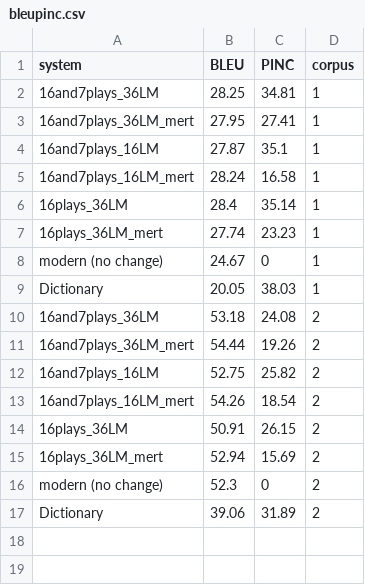
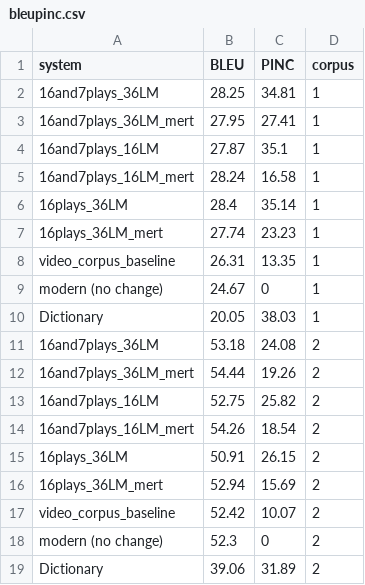
Before and after one commit to cocoxu/Shakespeare, a CSV file: paper/figures/bleupinc.csv, drawn as a sheet; the diff names each change by its address in the sheet, - before the commit and + after, or states it on an @@ line.

```diff
--- a/paper/figures/bleupinc.csv
+++ b/paper/figures/bleupinc.csv
+row 8: video_corpus_baseline | 26.31 | 13.35 | 1
+row 17: video_corpus_baseline | 52.42 | 10.07 | 2
```
Also changed, not shown: 6 other files.
